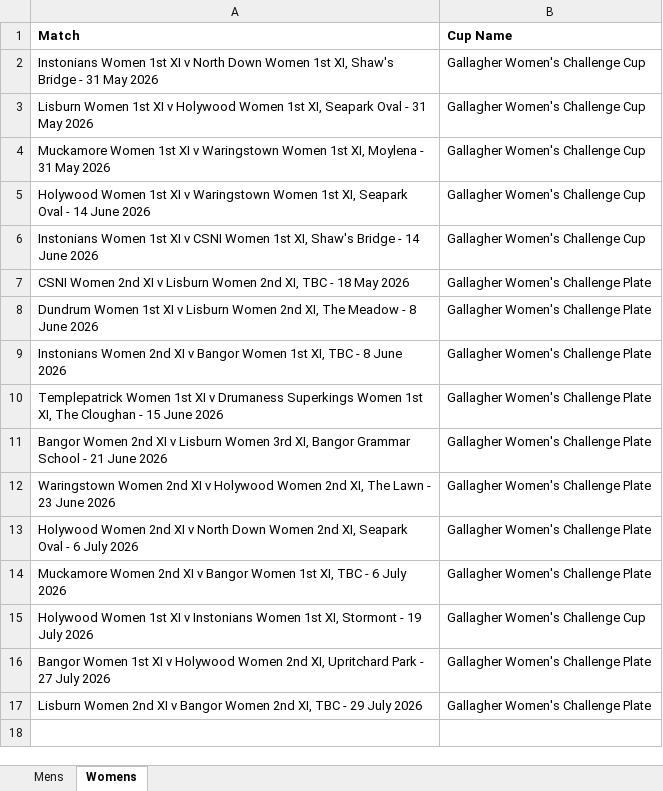
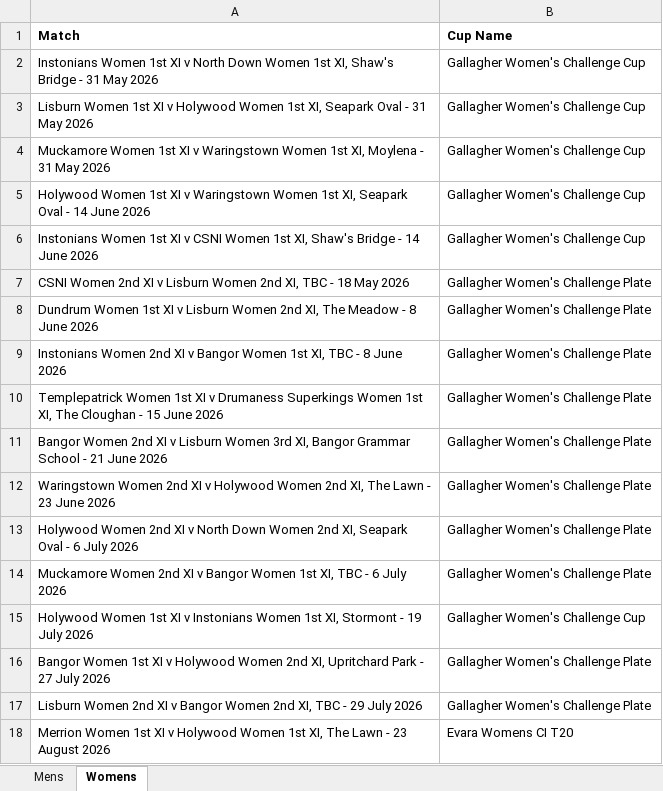
Before and after one commit to wyliemckinty/NCU-Cricket-Stats, an Excel workbook: NCU_Cup_Fixtures.xlsx, sheet Womens, drawn as a sheet; values as stored, in another font and other column widths than the file's, no borders; the diff names each change by its address in the sheet, - before the commit and + after, or states it on an @@ line.

```diff
--- a/NCU_Cup_Fixtures.xlsx (sheet Womens)
+++ b/NCU_Cup_Fixtures.xlsx (sheet Womens)
+row 18: Merrion Women 1st XI v Holywood Women 1st XI, The Lawn - 23 August 2026 | Evara Womens CI T20
```
Also changed, not shown: sheet Mens, 1. NCU_Registered_Players.xlsx, NV Play Women's Fixtures batting stats for season.xlsx, 3 other files.
